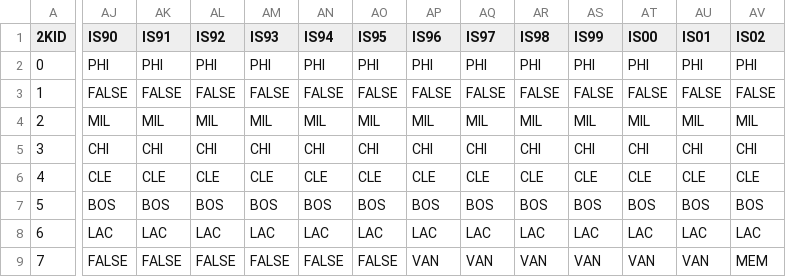
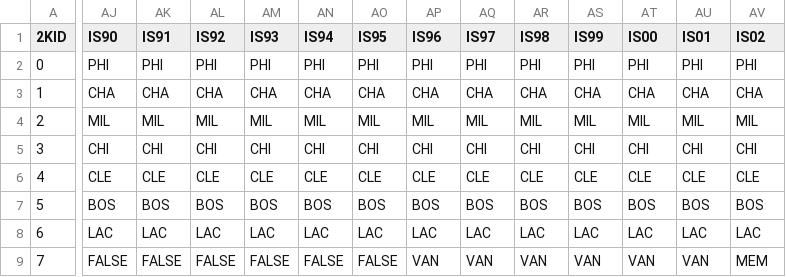
Before and after one commit to muratcansarkalkan/rosterconversion, a CSV file: teamIDmatch.csv, drawn as a sheet; only a part is shown, gaps mark what is left out; the diff names each change by its address in the sheet, - before the commit and + after, or states it on an @@ line.

```diff
--- a/teamIDmatch.csv
+++ b/teamIDmatch.csv
-AJ3 (IS90): FALSE
+AJ3 (IS90): CHA
-AK3 (IS91): FALSE
+AK3 (IS91): CHA
-AL3 (IS92): FALSE
+AL3 (IS92): CHA
-AM3 (IS93): FALSE
+AM3 (IS93): CHA
-AN3 (IS94): FALSE
+AN3 (IS94): CHA
-AO3 (IS95): FALSE
+AO3 (IS95): CHA
-AP3 (IS96): FALSE
+AP3 (IS96): CHA
-AQ3 (IS97): FALSE
+AQ3 (IS97): CHA
-AR3 (IS98): FALSE
+AR3 (IS98): CHA
-AS3 (IS99): FALSE
+AS3 (IS99): CHA
-AT3 (IS00): FALSE
+AT3 (IS00): CHA
-AU3 (IS01): FALSE
+AU3 (IS01): CHA
-AV3 (IS02): FALSE
+AV3 (IS02): CHA
```
Also changed, not shown: compare_v01.csv, nicknames_v01.csv, 32 other files.
